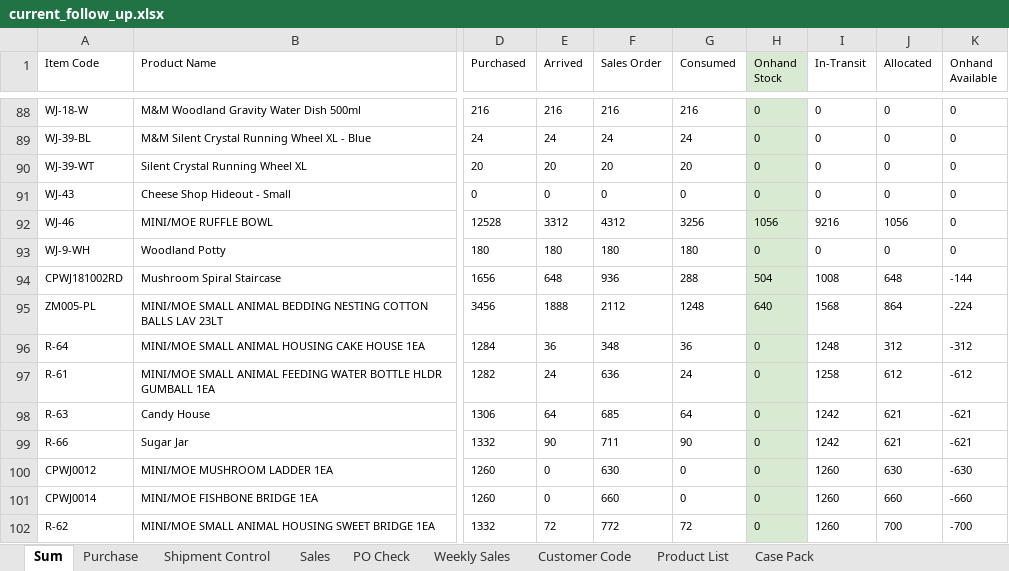
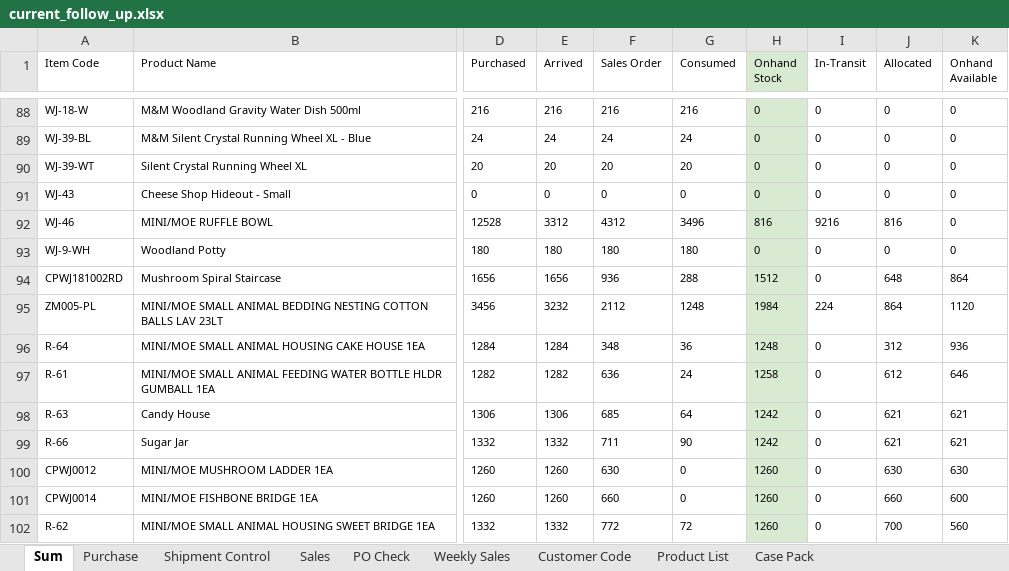
Before and after one commit to nicolechu111111-lgtm/scm-risk-dashboard, an Excel workbook: data/current_follow_up.xlsx, sheet Sum, drawn as a sheet; only a part is shown, gaps mark what is left out; values as stored, in another font and other column widths than the file's, no borders; conditional formats not drawn; the diff covers the shown part only; the diff names each change by its address in the sheet, - before the commit and + after, or states it on an @@ line.

```diff
--- a/data/current_follow_up.xlsx (sheet Sum)
+++ b/data/current_follow_up.xlsx (sheet Sum)
-G92 (Consumed): 3256
+G92 (Consumed): 3496
-H92 (Onhand Stock): 1056
+H92 (Onhand Stock): 816
-J92 (Allocated): 1056
+J92 (Allocated): 816
-E94 (Arrived): 648
+E94 (Arrived): 1656
-H94 (Onhand Stock): 504
+H94 (Onhand Stock): 1512
-I94 (In-Transit): 1008
+I94 (In-Transit): 0
-K94 (Onhand Available): -144
+K94 (Onhand Available): 864
-E95 (Arrived): 1888
+E95 (Arrived): 3232
-H95 (Onhand Stock): 640
+H95 (Onhand Stock): 1984
-I95 (In-Transit): 1568
+I95 (In-Transit): 224
-K95 (Onhand Available): -224
+K95 (Onhand Available): 1120
-E96 (Arrived): 36
+E96 (Arrived): 1284
-H96 (Onhand Stock): 0
+H96 (Onhand Stock): 1248
-I96 (In-Transit): 1248
+I96 (In-Transit): 0
-K96 (Onhand Available): -312
+K96 (Onhand Available): 936
-E97 (Arrived): 24
+E97 (Arrived): 1282
-H97 (Onhand Stock): 0
+H97 (Onhand Stock): 1258
-I97 (In-Transit): 1258
+I97 (In-Transit): 0
-K97 (Onhand Available): -612
+K97 (Onhand Available): 646
-E98 (Arrived): 64
+E98 (Arrived): 1306
-H98:H99 (Onhand Stock): 0
+H98:H99 (Onhand Stock): 1242
-I98:I99 (In-Transit): 1242
+I98:I99 (In-Transit): 0
-K98:K99 (Onhand Available): -621
+K98:K99 (Onhand Available): 621
-E99 (Arrived): 90
+E99 (Arrived): 1332
-E100:E101 (Arrived): 0
+E100:E101 (Arrived): 1260
-H100:H102 (Onhand Stock): 0
+H100:H102 (Onhand Stock): 1260
-I100:I102 (In-Transit): 1260
+I100:I102 (In-Transit): 0
-K100 (Onhand Available): -630
+K100 (Onhand Available): 630
-K101 (Onhand Available): -660
+K101 (Onhand Available): 600
-E102 (Arrived): 72
+E102 (Arrived): 1332
-K102 (Onhand Available): -700
+K102 (Onhand Available): 560
```
Also changed, not shown: 76 edited cells elsewhere in this sheet, sheet Sales, sheet Purchase, sheet PO Check, sheet Shipment Control, formulas that keep their value.
